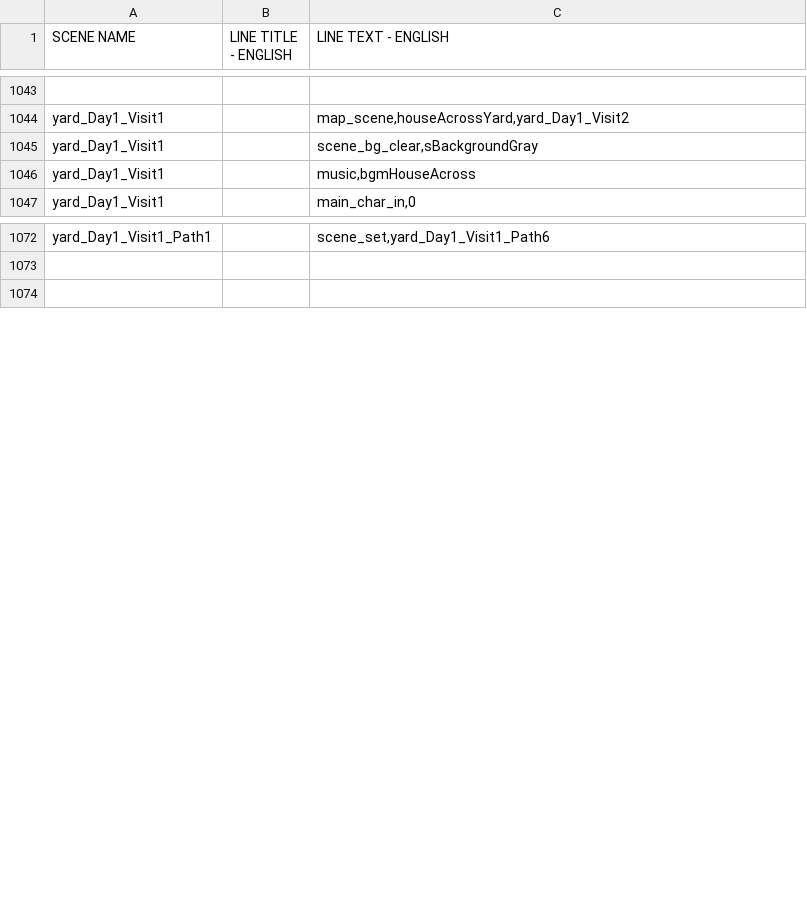
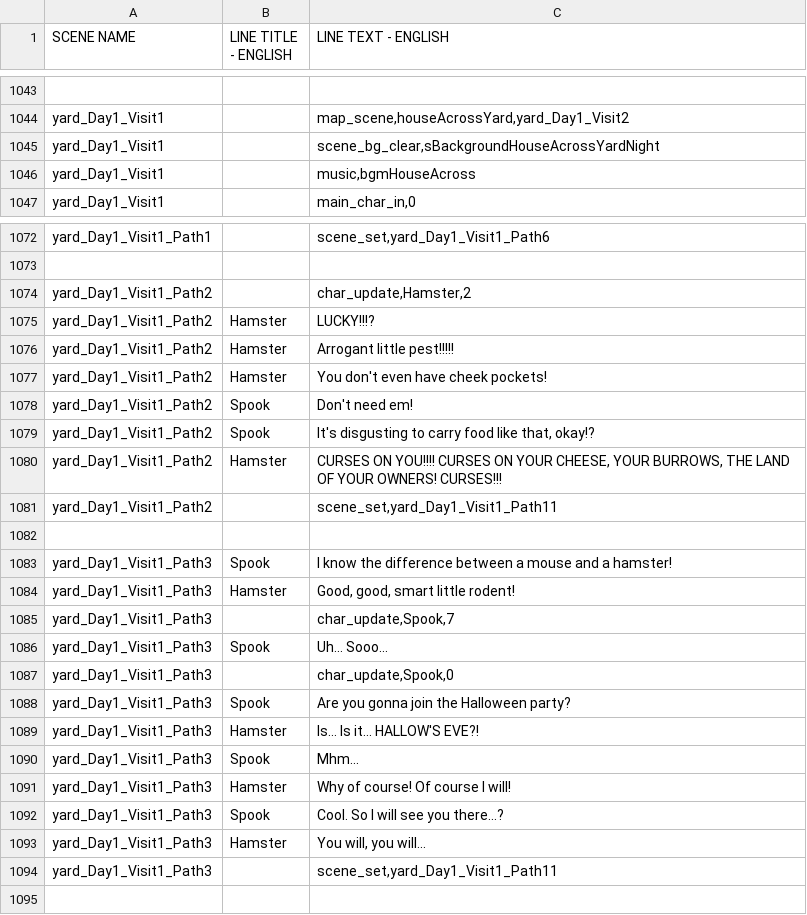
Before and after one commit to kazak29/Spooktober_2026_GameJam, a CSV file: datafiles/lines.csv, drawn as a sheet; only a part is shown, gaps mark what is left out; the diff covers the shown part only; the diff names each change by its address in the sheet, - before the commit and + after, or states it on an @@ line.

Commit message:
More yard

```diff
--- a/datafiles/lines.csv
+++ b/datafiles/lines.csv
-C1045 (LINE TEXT - ENGLISH): scene_bg_clear,sBackgroundGray
+C1045 (LINE TEXT - ENGLISH): scene_bg_clear,sBackgroundHouseAcrossYardNight
+row 1074: yard_Day1_Visit1_Path2 |  | char_update,Hamster,2
+row 1075: yard_Day1_Visit1_Path2 | Hamster | LUCKY!!!?
+row 1076: yard_Day1_Visit1_Path2 | Hamster | Arrogant little pest!!!!!
+row 1077: yard_Day1_Visit1_Path2 | Hamster | You don't even have cheek pockets!
+row 1078: yard_Day1_Visit1_Path2 | Spook | Don't need em!
+row 1079: yard_Day1_Visit1_Path2 | Spook | It's disgusting to carry food like that, okay!?
+row 1080: yard_Day1_Visit1_Path2 | Hamster | CURSES ON YOU!!!! CURSES ON YOUR CHEESE, YOUR BURROWS, THE LAND OF YOUR OWNERS! CURSES!!!
+row 1081: yard_Day1_Visit1_Path2 |  | scene_set,yard_Day1_Visit1_Path11
+row 1082: (empty)
+row 1083: yard_Day1_Visit1_Path3 | Spook | I know the difference between a mouse and a hamster!
+row 1084: yard_Day1_Visit1_Path3 | Hamster | Good, good, smart little rodent!
+row 1085: yard_Day1_Visit1_Path3 |  | char_update,Spook,7
+row 1086: yard_Day1_Visit1_Path3 | Spook | Uh... Sooo...
+row 1087: yard_Day1_Visit1_Path3 |  | char_update,Spook,0
+row 1088: yard_Day1_Visit1_Path3 | Spook | Are you gonna join the Halloween party?
+row 1089: yard_Day1_Visit1_Path3 | Hamster | Is... Is it... HALLOW'S EVE?!
+row 1090: yard_Day1_Visit1_Path3 | Spook | Mhm...
+row 1091: yard_Day1_Visit1_Path3 | Hamster | Why of course! Of course I will!
+row 1092: yard_Day1_Visit1_Path3 | Spook | Cool. So I will see you there...?
+row 1093: yard_Day1_Visit1_Path3 | Hamster | You will, you will...
+row 1094: yard_Day1_Visit1_Path3 |  | scene_set,yard_Day1_Visit1_Path11
```
Also changed, not shown: 16 added rows, 1 removed row and 3 edited cells elsewhere in this file.
